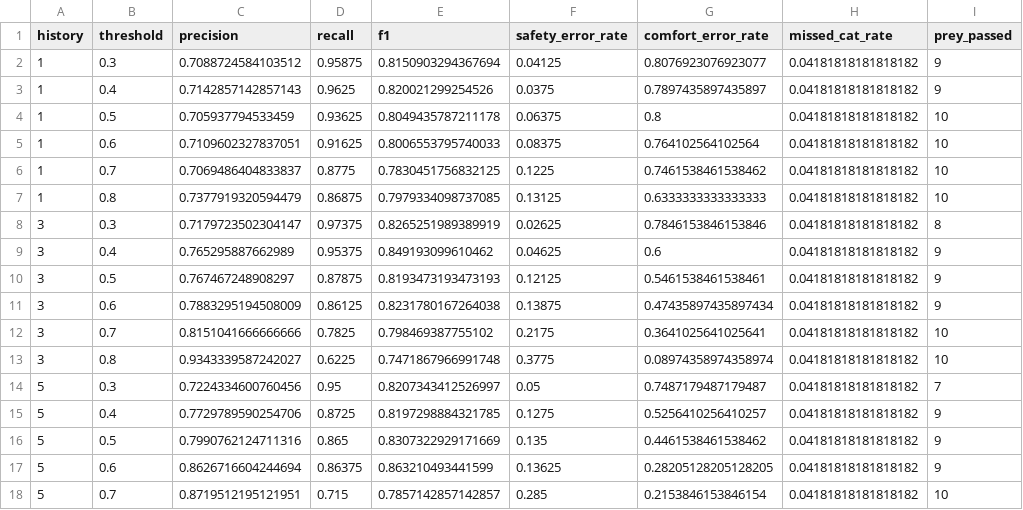
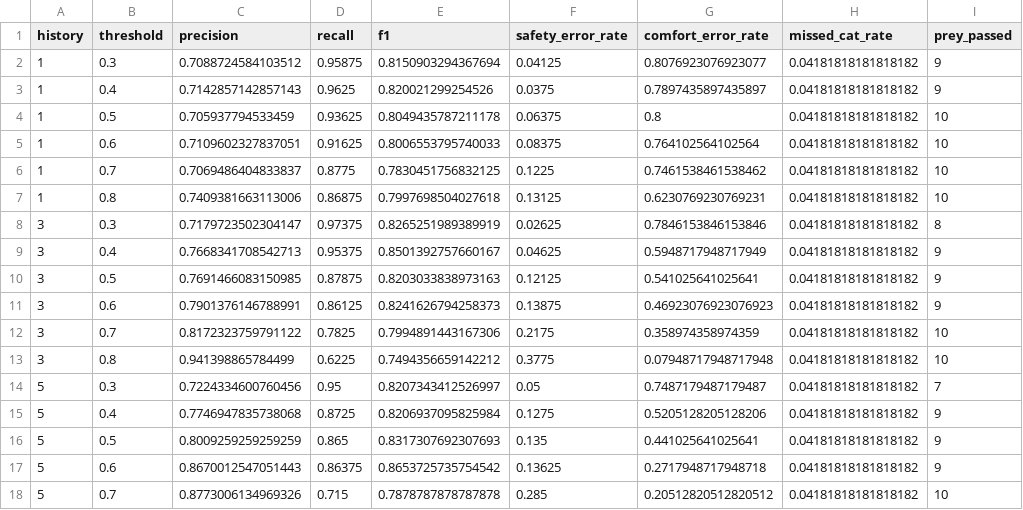
Before and after one commit to clemenshog42/catflap, a CSV file: results/metrics/one_stage_notrack_grayscale_sweep.csv, drawn as a sheet; only a part is shown; the diff covers the shown part only; the diff names each change by its address in the sheet, - before the commit and + after, or states it on an @@ line.

```diff
--- a/results/metrics/one_stage_notrack_grayscale_sweep.csv
+++ b/results/metrics/one_stage_notrack_grayscale_sweep.csv
-C7 (precision): 0.7377919320594479
+C7 (precision): 0.7409381663113006
-E7 (f1): 0.7979334098737085
+E7 (f1): 0.7997698504027618
-G7 (comfort_error_rate): 0.6333333333333333
+G7 (comfort_error_rate): 0.6230769230769231
-C9 (precision): 0.765295887662989
+C9 (precision): 0.7668341708542713
-E9 (f1): 0.849193099610462
+E9 (f1): 0.8501392757660167
-G9 (comfort_error_rate): 0.6
+G9 (comfort_error_rate): 0.5948717948717949
-C10 (precision): 0.767467248908297
+C10 (precision): 0.7691466083150985
-E10 (f1): 0.8193473193473193
+E10 (f1): 0.8203033838973163
-G10 (comfort_error_rate): 0.5461538461538461
+G10 (comfort_error_rate): 0.541025641025641
-C11 (precision): 0.7883295194508009
+C11 (precision): 0.7901376146788991
-E11 (f1): 0.8231780167264038
+E11 (f1): 0.8241626794258373
-G11 (comfort_error_rate): 0.47435897435897434
+G11 (comfort_error_rate): 0.46923076923076923
-C12 (precision): 0.8151041666666666
+C12 (precision): 0.8172323759791122
-E12 (f1): 0.798469387755102
+E12 (f1): 0.7994891443167306
-G12 (comfort_error_rate): 0.3641025641025641
+G12 (comfort_error_rate): 0.358974358974359
-C13 (precision): 0.9343339587242027
+C13 (precision): 0.941398865784499
-E13 (f1): 0.7471867966991748
+E13 (f1): 0.7494356659142212
-G13 (comfort_error_rate): 0.08974358974358974
+G13 (comfort_error_rate): 0.07948717948717948
-C15 (precision): 0.7729789590254706
+C15 (precision): 0.7746947835738068
-E15 (f1): 0.8197298884321785
+E15 (f1): 0.8206937095825984
-G15 (comfort_error_rate): 0.5256410256410257
+G15 (comfort_error_rate): 0.5205128205128206
-C16 (precision): 0.7990762124711316
+C16 (precision): 0.8009259259259259
-E16 (f1): 0.8307322929171669
+E16 (f1): 0.8317307692307693
-G16 (comfort_error_rate): 0.4461538461538462
+G16 (comfort_error_rate): 0.441025641025641
-C17 (precision): 0.8626716604244694
+C17 (precision): 0.8670012547051443
-E17 (f1): 0.863210493441599
+E17 (f1): 0.8653725735754542
-G17 (comfort_error_rate): 0.28205128205128205
+G17 (comfort_error_rate): 0.2717948717948718
-C18 (precision): 0.8719512195121951
+C18 (precision): 0.8773006134969326
-E18 (f1): 0.7857142857142857
+E18 (f1): 0.7878787878787878
-G18 (comfort_error_rate): 0.2153846153846154
+G18 (comfort_error_rate): 0.20512820512820512
```
Also changed, not shown: 114 edited cells elsewhere in this file, results/metrics/ablation_summary.csv, results/metrics/one_stage_track_grayscale_sweep.csv, 19 other files.
